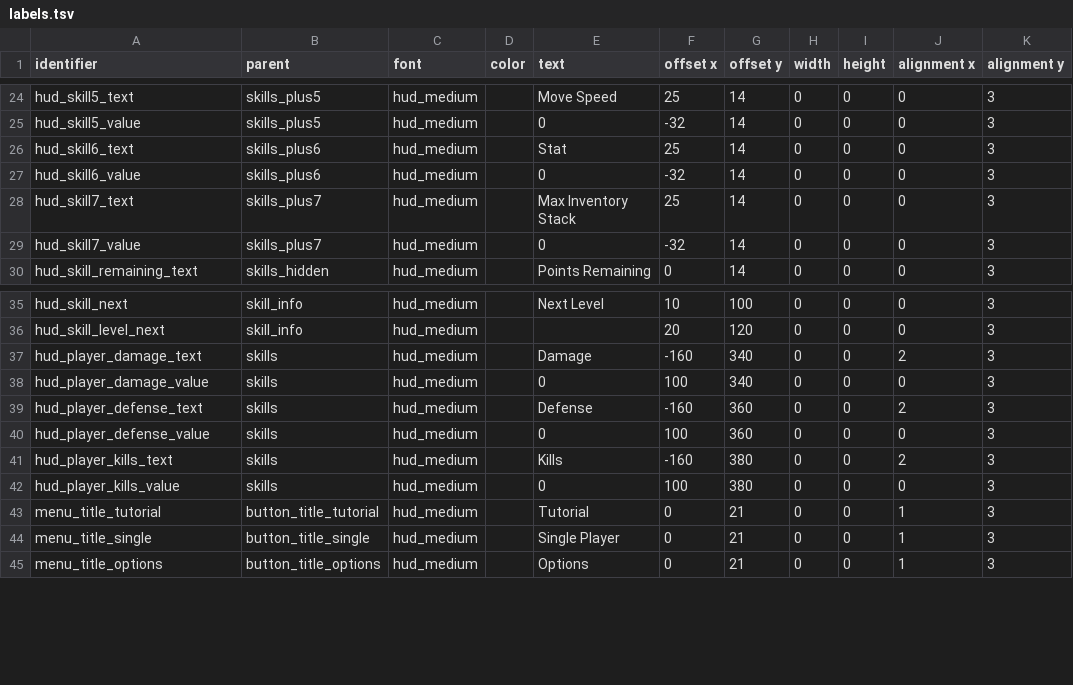
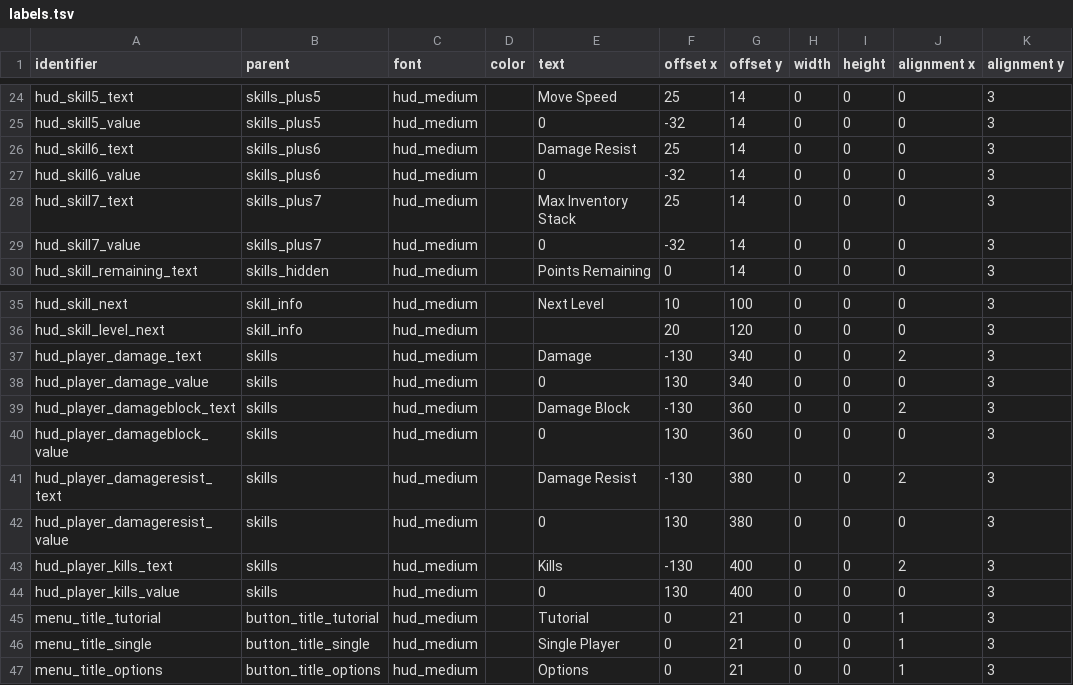
Before and after one commit to jazztickets/emptyclip, a TSV file: working/tables/ui/labels.tsv, drawn as a sheet; only a part is shown, gaps mark what is left out.

```diff
--- a/working/tables/ui/labels.tsv
+++ b/working/tables/ui/labels.tsv
@@ -25,3 +25,3 @@ hud_skill5_text	skills_plus5	hud_medium		Move Speed	25	14	0	0	0	3
 hud_skill5_value	skills_plus5	hud_medium		0	-32	14	0	0	0	3
-hud_skill6_text	skills_plus6	hud_medium		Stat	25	14	0	0	0	3
+hud_skill6_text	skills_plus6	hud_medium		Damage Resist	25	14	0	0	0	3
 hud_skill6_value	skills_plus6	hud_medium		0	-32	14	0	0	0	3
@@ -36,8 +36,10 @@ hud_skill_next	skill_info	hud_medium		Next Level	10	100	0	0	0	3
 hud_skill_level_next	skill_info	hud_medium			20	120	0	0	0	3
-hud_player_damage_text	skills	hud_medium		Damage	-160	340	0	0	2	3
-hud_player_damage_value	skills	hud_medium		0	100	340	0	0	0	3
-hud_player_defense_text	skills	hud_medium		Defense	-160	360	0	0	2	3
-hud_player_defense_value	skills	hud_medium		0	100	360	0	0	0	3
-hud_player_kills_text	skills	hud_medium		Kills	-160	380	0	0	2	3
-hud_player_kills_value	skills	hud_medium		0	100	380	0	0	0	3
+hud_player_damage_text	skills	hud_medium		Damage	-130	340	0	0	2	3
+hud_player_damage_value	skills	hud_medium		0	130	340	0	0	0	3
+hud_player_damageblock_text	skills	hud_medium		Damage Block	-130	360	0	0	2	3
+hud_player_damageblock_value	skills	hud_medium		0	130	360	0	0	0	3
+hud_player_damageresist_text	skills	hud_medium		Damage Resist	-130	380	0	0	2	3
+hud_player_damageresist_value	skills	hud_medium		0	130	380	0	0	0	3
+hud_player_kills_text	skills	hud_medium		Kills	-130	400	0	0	2	3
+hud_player_kills_value	skills	hud_medium		0	130	400	0	0	0	3
 menu_title_tutorial	button_title_tutorial	hud_medium		Tutorial	0	21	0	0	1	3
```
Also changed, not shown: working/tables/levels.tsv, working/tables/skills.tsv, 18 other files.
